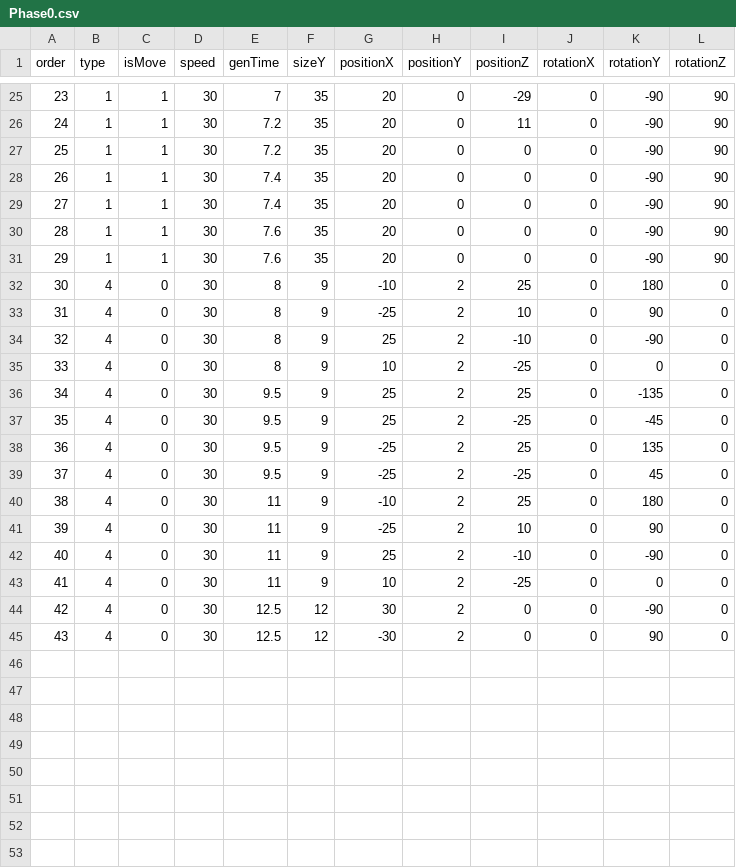
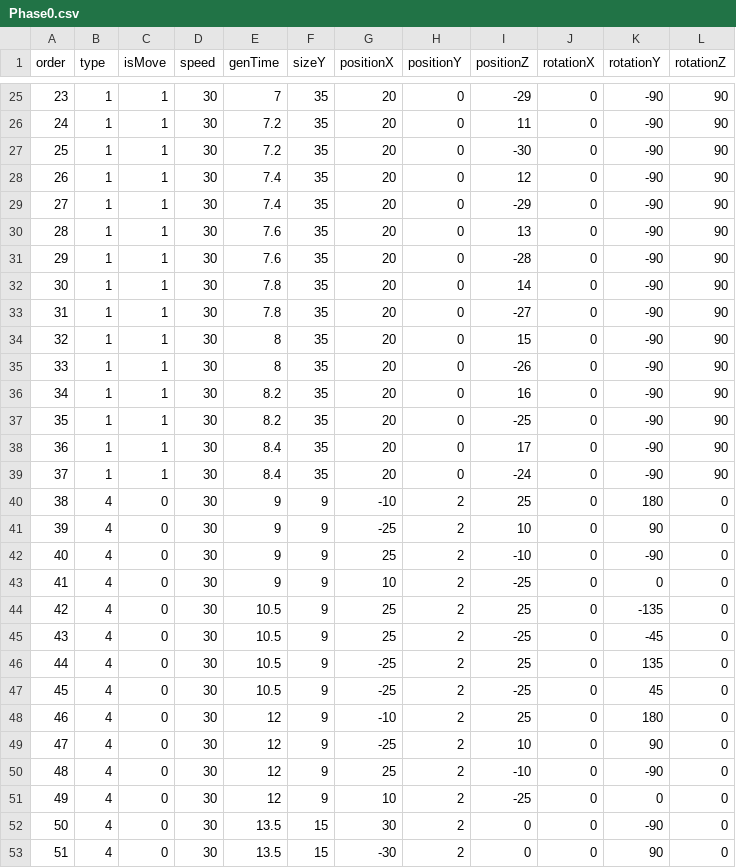
Before and after one commit to vrowdice/Unity_Sans, a CSV file: Assets/Resources/Phase0.csv, drawn as a sheet; only a part is shown, gaps mark what is left out; addresses are those after the commit; the diff names each change by its address in the sheet, - before the commit and + after, or states it on an @@ line.

Commit message:
phase0

```diff
--- a/Assets/Resources/Phase0.csv
+++ b/Assets/Resources/Phase0.csv
-I27 (positionZ): 0
+I27 (positionZ): -30
-I28 (positionZ): 0
+I28 (positionZ): 12
-I29 (positionZ): 0
+I29 (positionZ): -29
-I30 (positionZ): 0
+I30 (positionZ): 13
-I31 (positionZ): 0
+I31 (positionZ): -28
+row 32: 30 | 1 | 1 | 30 | 7.8 | 35 | 20 | 0 | 14 | 0 | -90 | 90
+row 33: 31 | 1 | 1 | 30 | 7.8 | 35 | 20 | 0 | -27 | 0 | -90 | 90
+row 34: 32 | 1 | 1 | 30 | 8 | 35 | 20 | 0 | 15 | 0 | -90 | 90
+row 35: 33 | 1 | 1 | 30 | 8 | 35 | 20 | 0 | -26 | 0 | -90 | 90
+row 36: 34 | 1 | 1 | 30 | 8.2 | 35 | 20 | 0 | 16 | 0 | -90 | 90
+row 37: 35 | 1 | 1 | 30 | 8.2 | 35 | 20 | 0 | -25 | 0 | -90 | 90
+row 38: 36 | 1 | 1 | 30 | 8.4 | 35 | 20 | 0 | 17 | 0 | -90 | 90
+row 39: 37 | 1 | 1 | 30 | 8.4 | 35 | 20 | 0 | -24 | 0 | -90 | 90
@@ column A (order) renumbered from row 40 down @@
-E40:E43 (genTime): 8
+E40:E43 (genTime): 9
-E44:E47 (genTime): 9.5
+E44:E47 (genTime): 10.5
-E48:E51 (genTime): 11
+E48:E51 (genTime): 12
-E52:E53 (genTime): 12.5
+E52:E53 (genTime): 13.5
-F52:F53 (sizeY): 12
+F52:F53 (sizeY): 15
```
